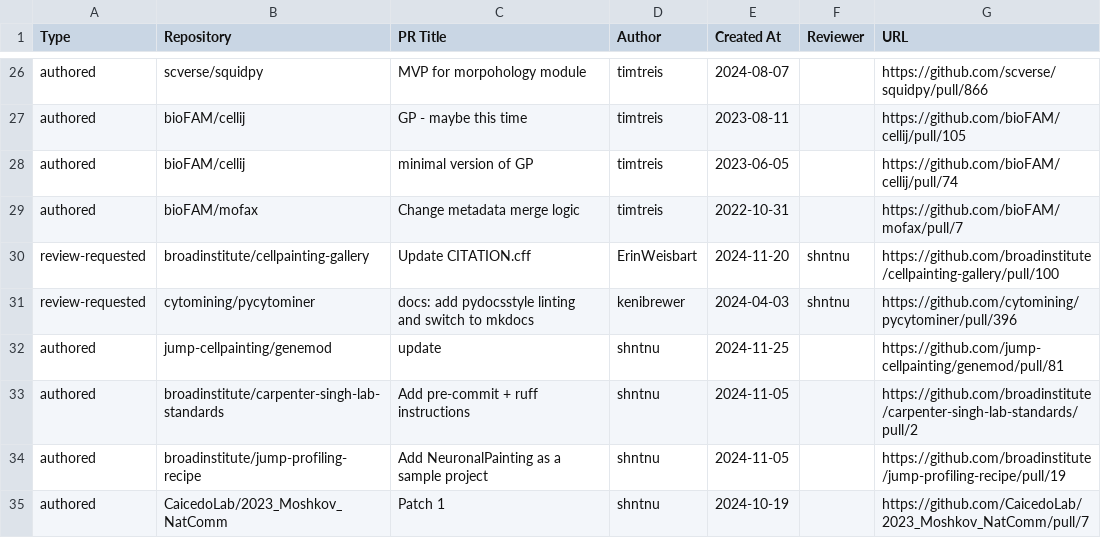
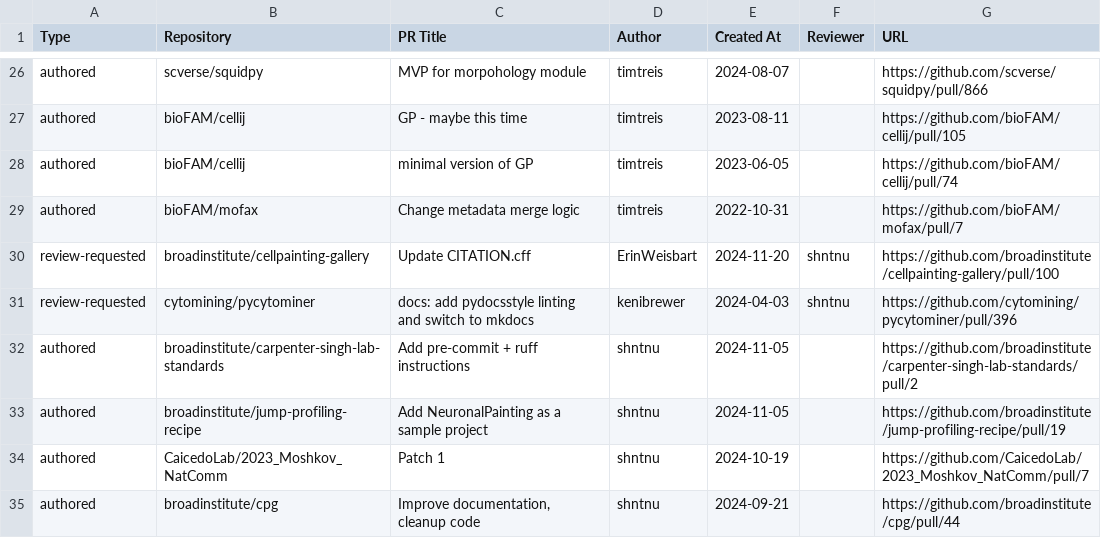
Before and after one commit to broadinstitute/heimdall, a CSV file: pr.csv, drawn as a sheet; only a part is shown, gaps mark what is left out; the shorter side is filled out with more unchanged rows; the diff names each change by its address in the sheet, - before the commit and + after, or states it on an @@ line.

```diff
--- a/pr.csv
+++ b/pr.csv
-row 32: authored | jump-cellpainting/genemod | update | shntnu | 2024-11-25 |  | https://github.com/jump-cellpainting/genemod/pull/81
```
